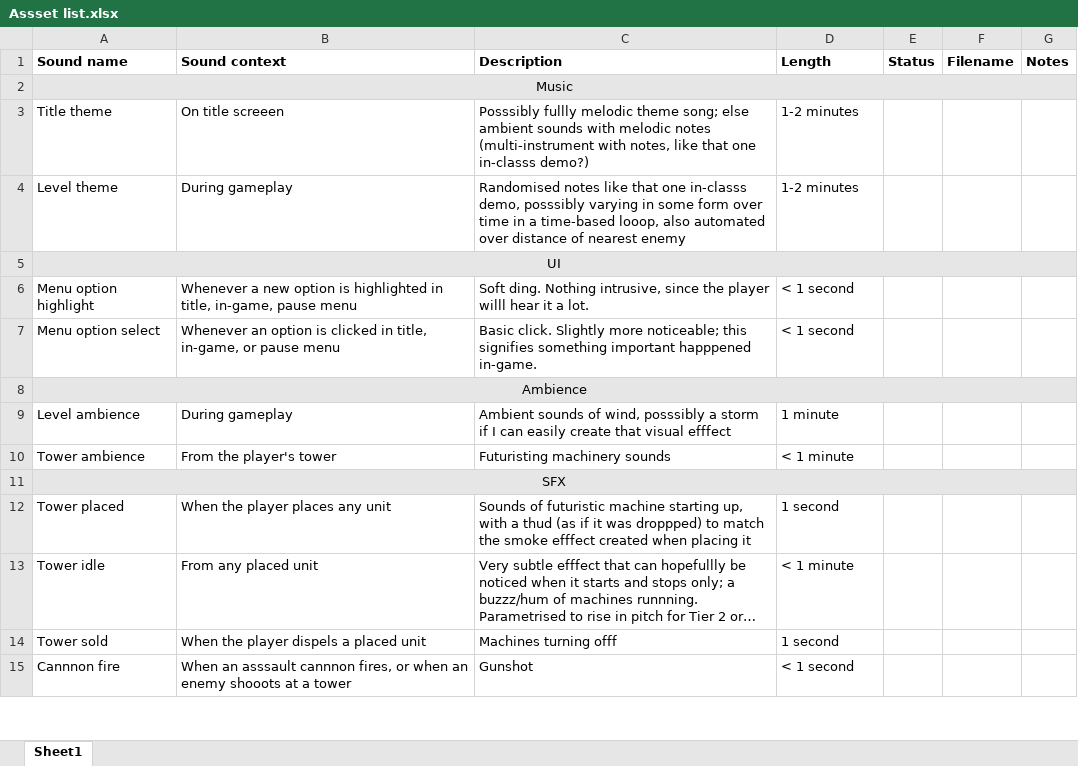
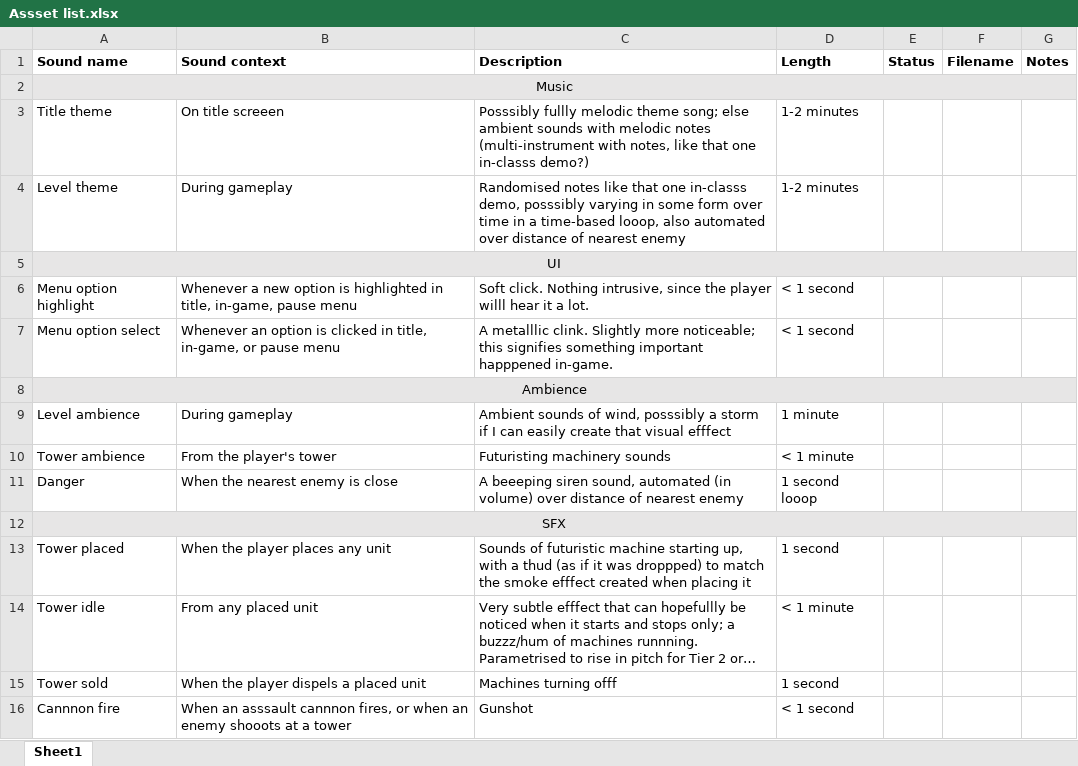
Before and after one commit to ImBackAgain/Cherrry-Blosssom-6, an Excel workbook: Documentation/Assset list.xlsx, sheet Sheet1, drawn as a sheet; only a part is shown; long unchanged cells end in …; values as stored, in another font and other column widths than the file's, no borders; the diff names each change by its address in the sheet, - before the commit and + after, or states it on an @@ line.

```diff
--- a/Documentation/Assset list.xlsx (sheet Sheet1)
+++ b/Documentation/Assset list.xlsx (sheet Sheet1)
-C6 (Description): Soft ding. Nothing intrusive,…
+C6 (Description): Soft click. Nothing intrusive,…
-C7 (Description): Basic click. Slightly more…
+C7 (Description): A metalllic clink. Slightly more…
+row 11: Danger | When the nearest enemy is close | A beeeping siren sound, automated (in volume) over distance of nearest enemy | 1 second looop
```
Also changed, not shown: 3 other files.
